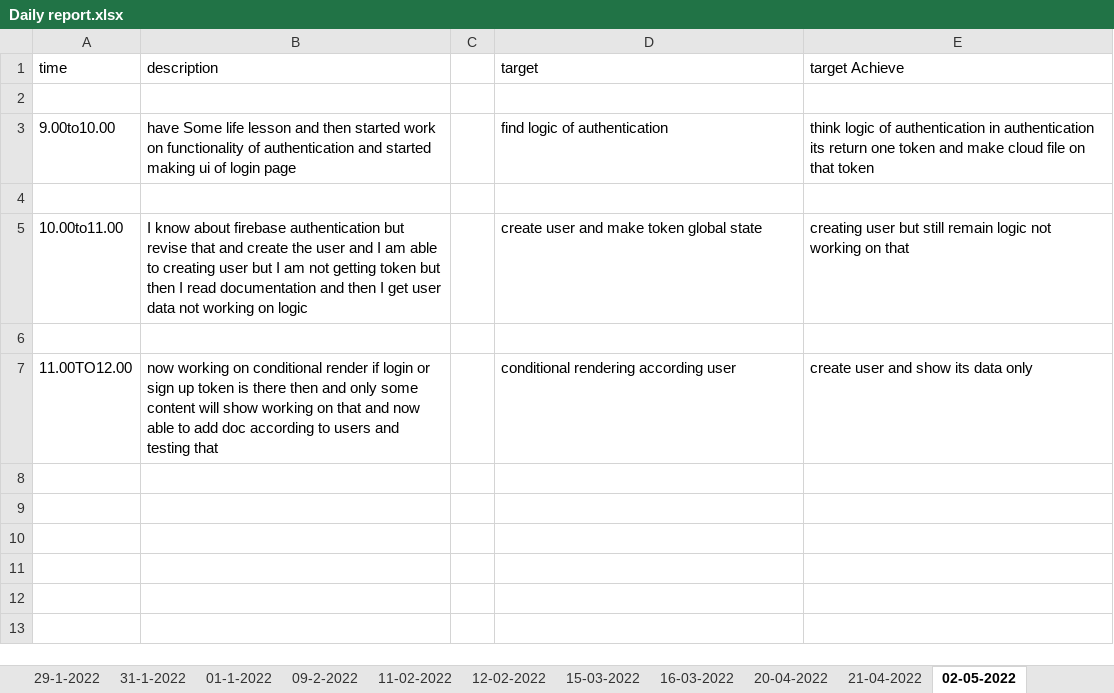
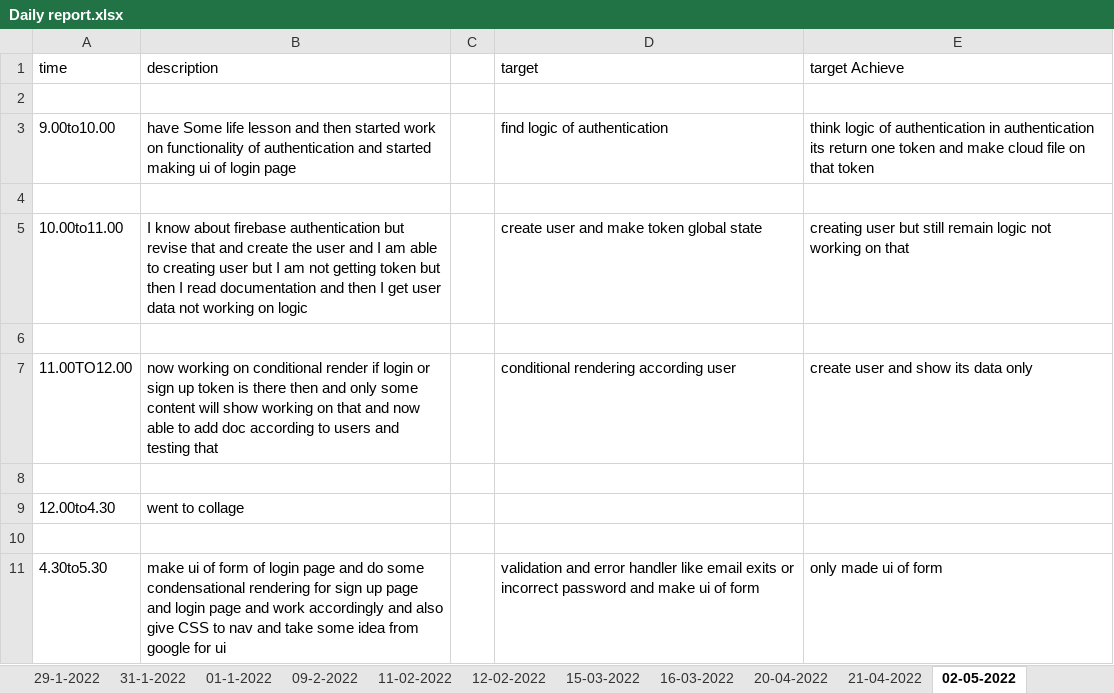
Before and after one commit to Himanshu-ramani/daily-report, an Excel workbook: Daily report.xlsx, sheet 02-05-2022, drawn as a sheet; values as stored, in another font and other column widths than the file's, no borders; the diff names each change by its address in the sheet, - before the commit and + after, or states it on an @@ line.

Commit message:
himanshu ramani
update report 4.30pm to 5.30pm

```diff
--- a/Daily report.xlsx (sheet 02-05-2022)
+++ b/Daily report.xlsx (sheet 02-05-2022)
+row 8: (empty)
+row 9: 12.00to4.30 | went to collage
+row 10: (empty)
+row 11: 4.30to5.30 | make ui of form of login page and do some condensational rendering for sign up page and login page and work accordingly and also give CSS to nav and take some idea from google for ui |  | validation and error handler like email exits or incorrect password and make ui of form | only made ui of form
```
